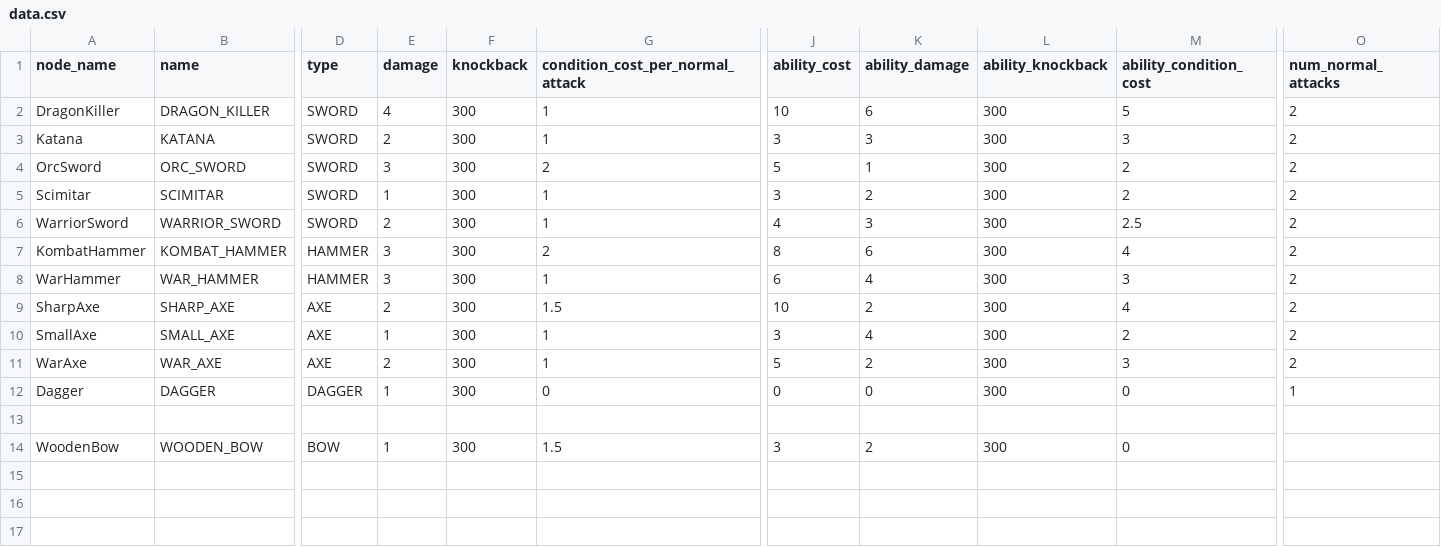
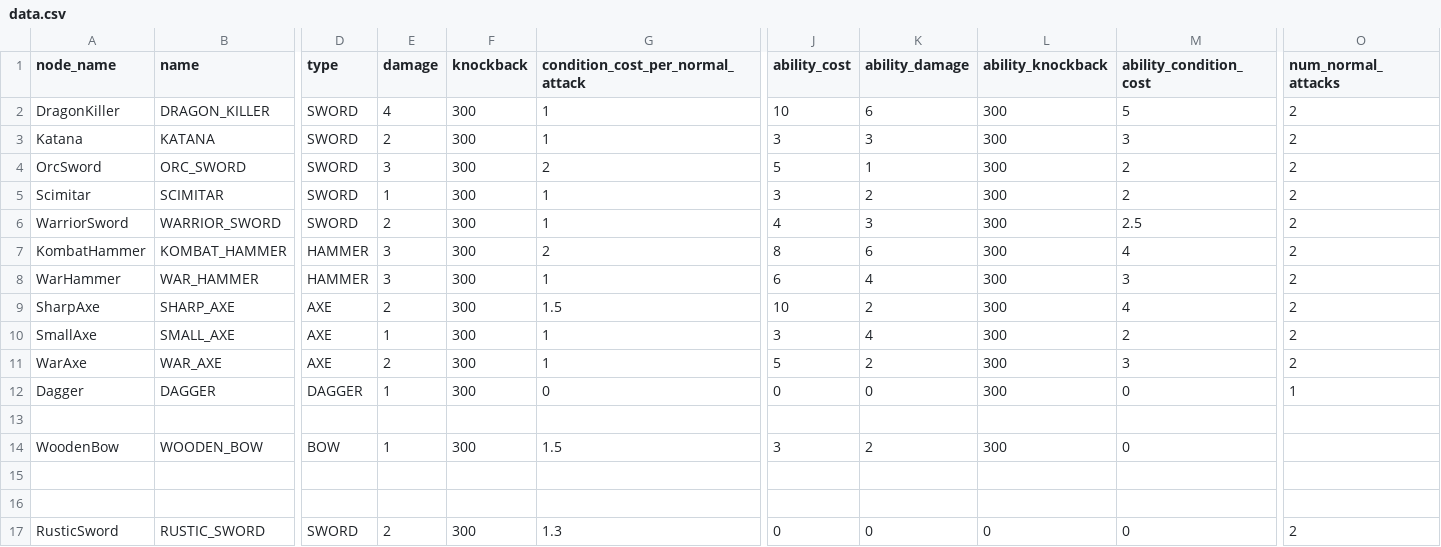
Before and after one commit to MateuSai/Where-is-the-Princess, a CSV file: Weapons/data/data.csv, drawn as a sheet; only a part is shown, gaps mark what is left out; rows hold the shown columns only; the diff names each change by its address in the sheet, - before the commit and + after, or states it on an @@ line.

```diff
--- a/Weapons/data/data.csv
+++ b/Weapons/data/data.csv
+row 15: (empty)
+row 16: (empty)
+row 17: RusticSword | RUSTIC_SWORD | SWORD | 2 | 300 | 1.3 | 0 | 0 | 0 | 0 | 2
```
Also changed, not shown: Characters/data.csv, 10 other files.
